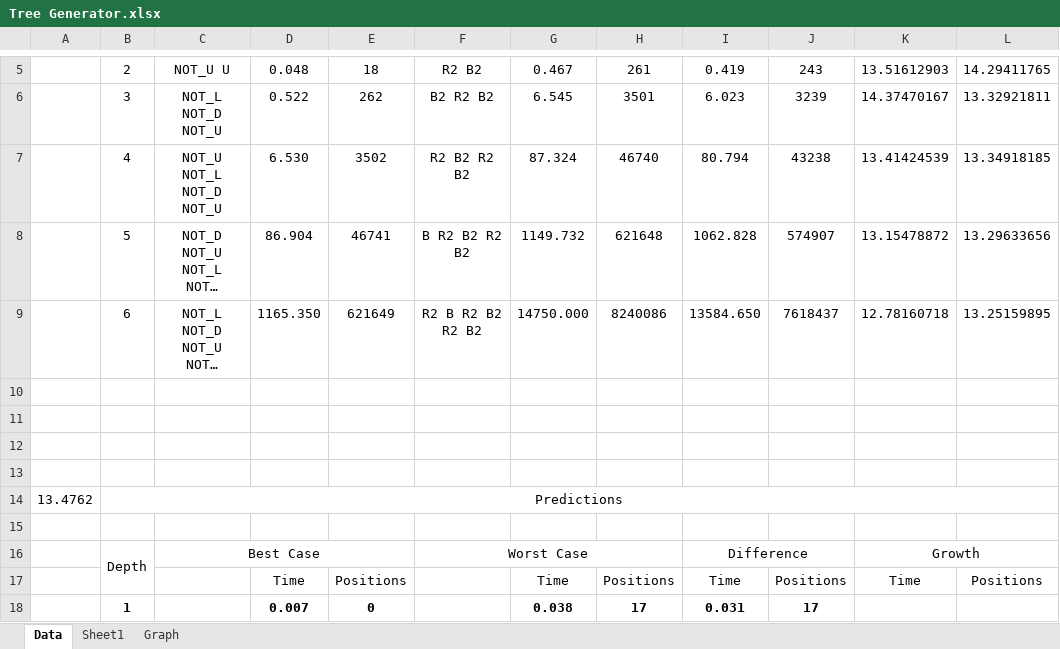
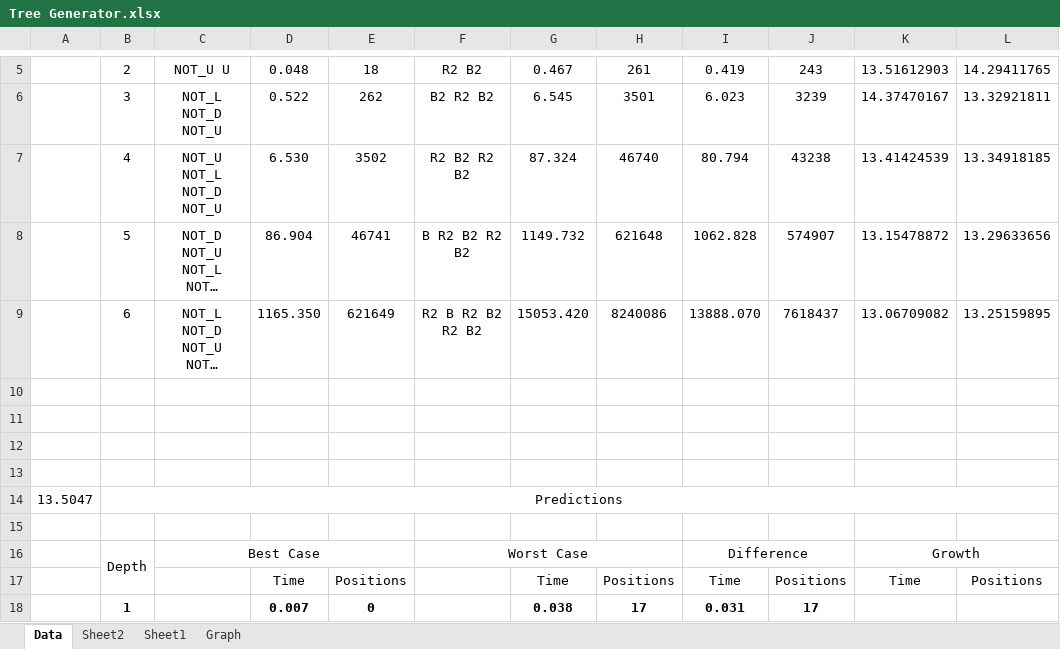
Before and after one commit to worgarside/CubeSolver, an Excel workbook: Dissertation/Research/Tree Generator.xlsx, sheet Data, drawn as a sheet; only a part is shown, gaps mark what is left out; long unchanged cells end in …; values as stored, in another font and other column widths than the file's, no borders; the diff covers the shown part only; the diff names each change by its address in the sheet, - before the commit and + after, or states it on an @@ line.

```diff
--- a/Dissertation/Research/Tree Generator.xlsx (sheet Data)
+++ b/Dissertation/Research/Tree Generator.xlsx (sheet Data)
+sheet tab: Sheet2
-G9: 14750.000
+G9: 15053.420
-I9: 13584.650
+I9: 13888.070
-K9: 12.78160718
+K9: 13.06709082
-A14: 13.4762
+A14: 13.5047
```
Also changed, not shown: 14 added rows, 14 removed rows and 3 edited cells elsewhere in this sheet, 6 other files.
